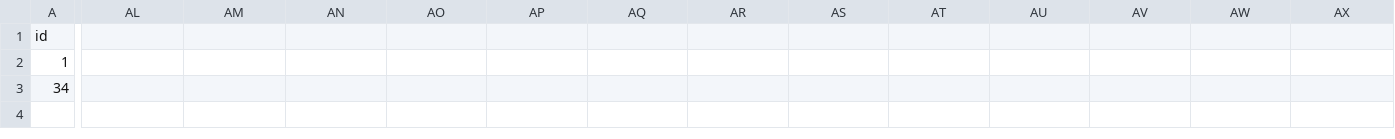
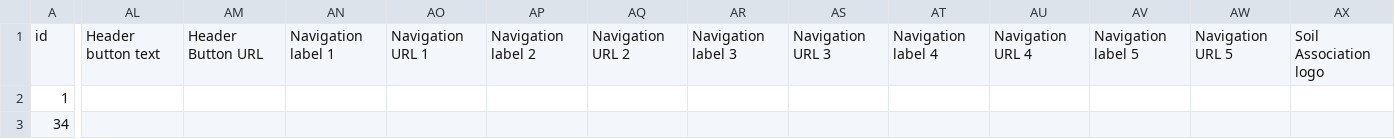
Before and after one commit to rootedcommons/rooted-commons, a CSV file: baserow-imports/01-site-settings.csv, drawn as a sheet; only a part is shown, gaps mark what is left out; the diff covers the shown part only; the diff names each change by its address in the sheet, - before the commit and + after, or states it on an @@ line.

```diff
--- a/baserow-imports/01-site-settings.csv
+++ b/baserow-imports/01-site-settings.csv
-AL1: (empty)
+AL1: Header button text
-AM1: (empty)
+AM1: Header Button URL
-AN1: (empty)
+AN1: Navigation label 1
-AO1: (empty)
+AO1: Navigation URL 1
-AP1: (empty)
+AP1: Navigation label 2
-AQ1: (empty)
+AQ1: Navigation URL 2
-AR1: (empty)
+AR1: Navigation label 3
-AS1: (empty)
+AS1: Navigation URL 3
-AT1: (empty)
+AT1: Navigation label 4
-AU1: (empty)
+AU1: Navigation URL 4
-AV1: (empty)
+AV1: Navigation label 5
-AW1: (empty)
+AW1: Navigation URL 5
-AX1: (empty)
+AX1: Soil Association logo
```
Also changed, not shown: 2 edited cells elsewhere in this file, baserow-imports/04-products.csv, 13 other files.
